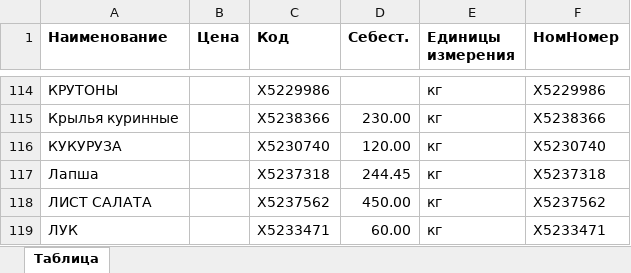
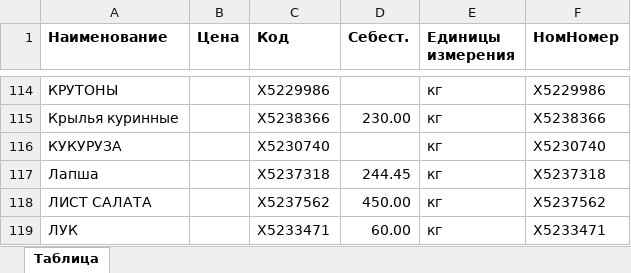
Before and after one commit to vipfat/Sbis_Yen, an Excel workbook: Каталог.xlsx, sheet Таблица, drawn as a sheet; only a part is shown, gaps mark what is left out; values as stored, in another font and other column widths than the file's, no borders; the diff names each change by its address in the sheet, - before the commit and + after, or states it on an @@ line.

```diff
--- a/Каталог.xlsx (sheet Таблица)
+++ b/Каталог.xlsx (sheet Таблица)
-D116 (Себест.): 120.00
+D116 (Себест.): (empty)
```
Also changed, not shown: 1 other file.
